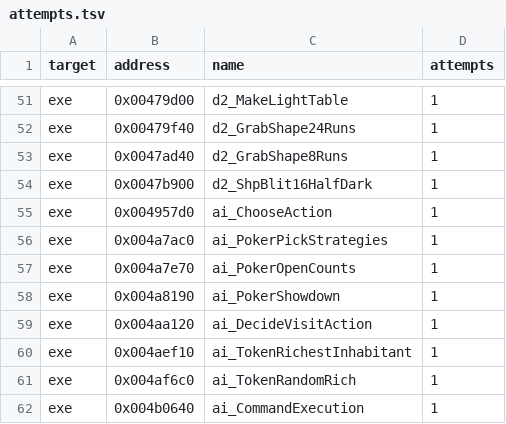
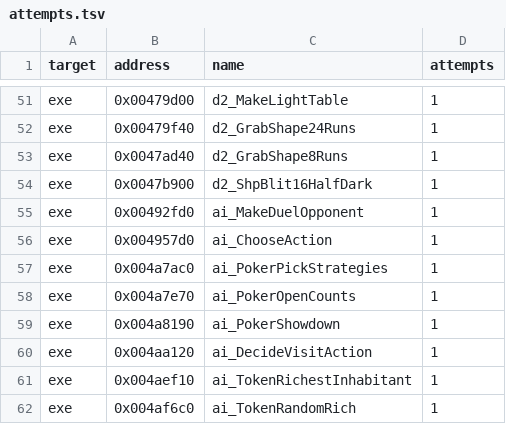
Before and after one commit to andre-tebart/gildegold, a TSV file: ledger/attempts.tsv, drawn as a sheet; only a part is shown, gaps mark what is left out; the shorter side is filled out with more unchanged rows.

```diff
--- a/ledger/attempts.tsv
+++ b/ledger/attempts.tsv
@@ -54,2 +54,3 @@ exe	0x0047ad40	d2_GrabShape8Runs	1
 exe	0x0047b900	d2_ShpBlit16HalfDark	1
+exe	0x00492fd0	ai_MakeDuelOpponent	1
 exe	0x004957d0	ai_ChooseAction	1
```
